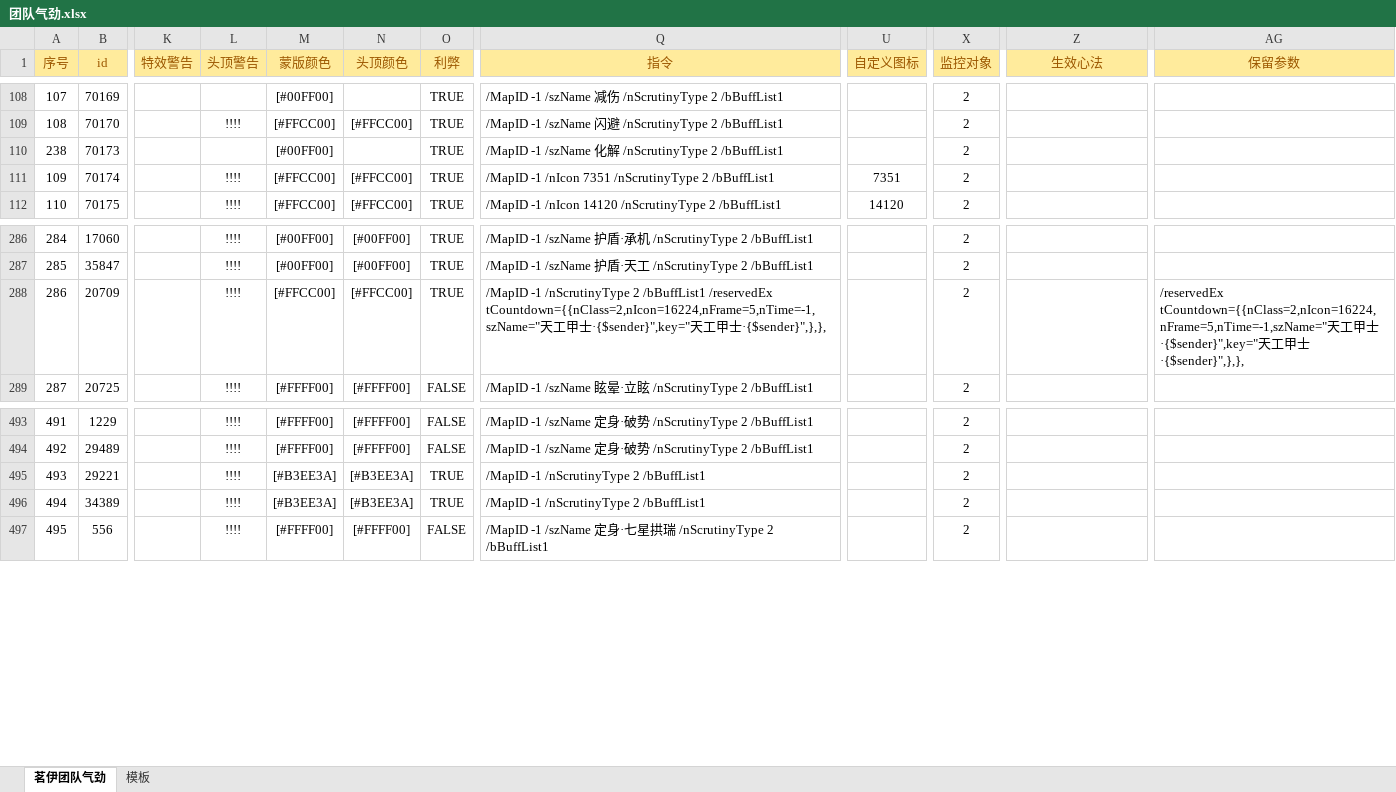
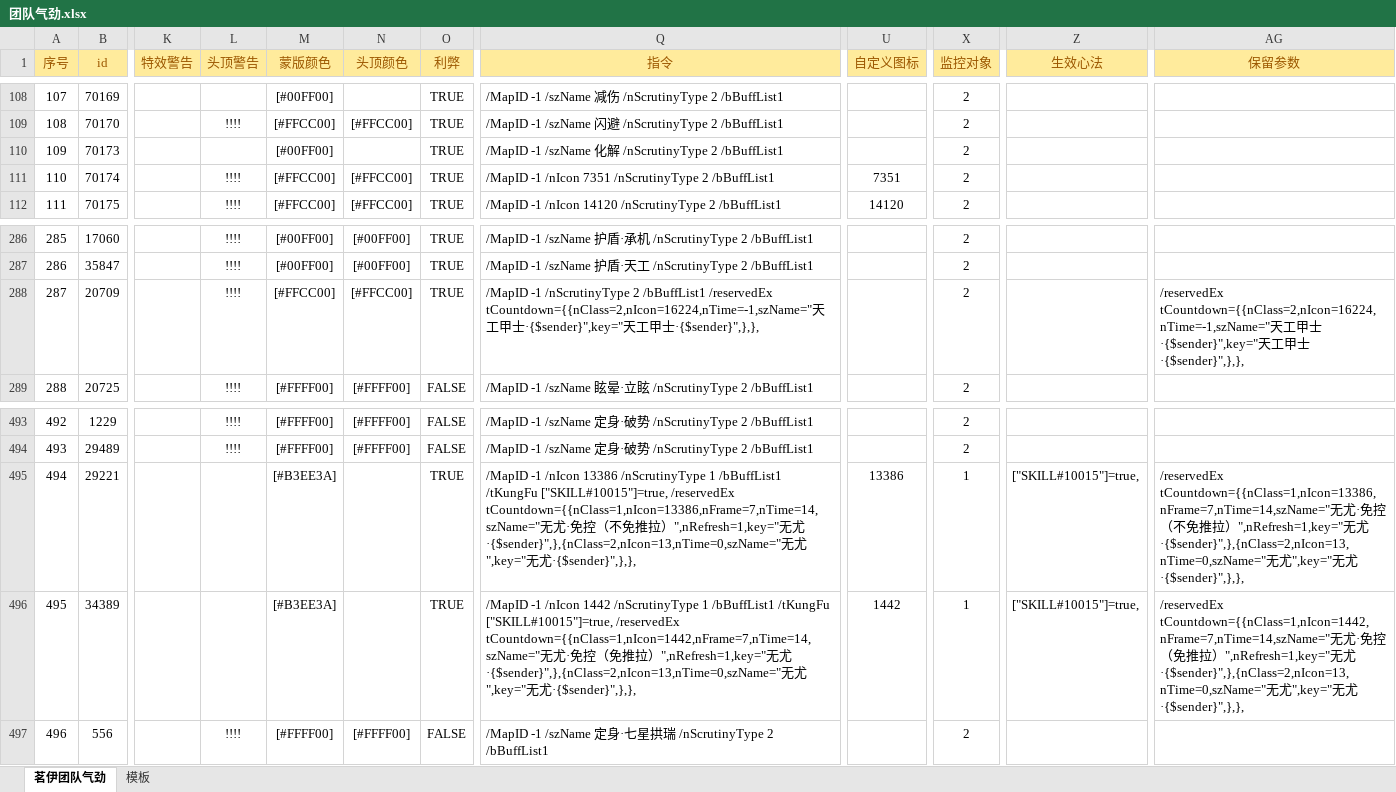
Before and after one commit to LyKoiya/LHDBM, an Excel workbook: 气劲/团队气劲.xlsx, sheet 茗伊团队气劲, drawn as a sheet; only a part is shown, gaps mark what is left out; values as stored, in another font and other column widths than the file's, no borders; conditional formats not drawn; the diff names each change by its address in the sheet, - before the commit and + after, or states it on an @@ line.

```diff
--- a/气劲/团队气劲.xlsx (sheet 茗伊团队气劲)
+++ b/气劲/团队气劲.xlsx (sheet 茗伊团队气劲)
@@ column A (序号) renumbered from row 110 down @@
-Q288 (指令): …/bBuffList1 /reservedEx tCountdown={{nClass=2,nIcon=16224,nFrame=5,nTime=-1,szName="天工…
+Q288 (指令): …/bBuffList1 /reservedEx tCountdown={{nClass=2,nIcon=16224,nTime=-1,szName="天工…
-AG288 (保留参数): /reservedEx tCountdown={{nClass=2,nIcon=16224,nFrame=5,nTime=-1,szName="天工…
+AG288 (保留参数): /reservedEx tCountdown={{nClass=2,nIcon=16224,nTime=-1,szName="天工…
-L495:L496 (头顶警告): !!!!
+L495:L496 (头顶警告): (empty)
-N495:N496 (头顶颜色): [#B3EE3A]
+N495:N496 (头顶颜色): (empty)
-Q495 (指令): /MapID -1 /nScrutinyType 2 /bBuffList1
+Q495 (指令): /MapID -1 /nIcon 13386 /nScrutinyType 1 /bBuffList1 /tKungFu ["SKILL#10015"]=true, /reservedEx tCountdown={{nClass=1,nIcon=13386,nFrame=7,nTime=14,szName="无尤·免控（不免推拉）",nRefresh=1,key="无尤·{$sender}",},{nClass=2,nIcon=13,nTime=0,szName="无尤",key="无尤·{$sender}",},},
-U495 (自定义图标): (empty)
+U495 (自定义图标): 13386
-X495:X496 (监控对象): 2
+X495:X496 (监控对象): 1
-Z495:Z496 (生效心法): (empty)
+Z495:Z496 (生效心法): ["SKILL#10015"]=true,
-AG495 (保留参数): (empty)
+AG495 (保留参数): /reservedEx tCountdown={{nClass=1,nIcon=13386,nFrame=7,nTime=14,szName="无尤·免控（不免推拉）",nRefresh=1,key="无尤·{$sender}",},{nClass=2,nIcon=13,nTime=0,szName="无尤",key="无尤·{$sender}",},},
-Q496 (指令): /MapID -1 /nScrutinyType 2 /bBuffList1
+Q496 (指令): /MapID -1 /nIcon 1442 /nScrutinyType 1 /bBuffList1 /tKungFu ["SKILL#10015"]=true, /reservedEx tCountdown={{nClass=1,nIcon=1442,nFrame=7,nTime=14,szName="无尤·免控（免推拉）",nRefresh=1,key="无尤·{$sender}",},{nClass=2,nIcon=13,nTime=0,szName="无尤",key="无尤·{$sender}",},},
-U496 (自定义图标): (empty)
+U496 (自定义图标): 1442
-AG496 (保留参数): (empty)
+AG496 (保留参数): /reservedEx tCountdown={{nClass=1,nIcon=1442,nFrame=7,nTime=14,szName="无尤·免控（免推拉）",nRefresh=1,key="无尤·{$sender}",},{nClass=2,nIcon=13,nTime=0,szName="无尤",key="无尤·{$sender}",},},
```
Also changed, not shown: 4 other files.
